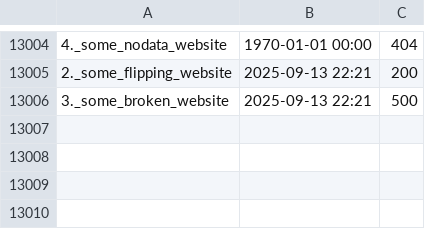
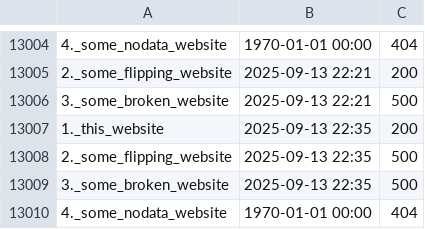
Before and after one commit to neoascetic/status.githack.com-monitor, a CSV file: log.csv, drawn as a sheet; only a part is shown, gaps mark what is left out; the diff names each change by its address in the sheet, - before the commit and + after, or states it on an @@ line.

```diff
--- a/log.csv
+++ b/log.csv
+row 13007: 1._this_website | 2025-09-13 22:35 | 200
+row 13008: 2._some_flipping_website | 2025-09-13 22:35 | 500
+row 13009: 3._some_broken_website | 2025-09-13 22:35 | 500
+row 13010: 4._some_nodata_website | 1970-01-01 00:00 | 404
```
